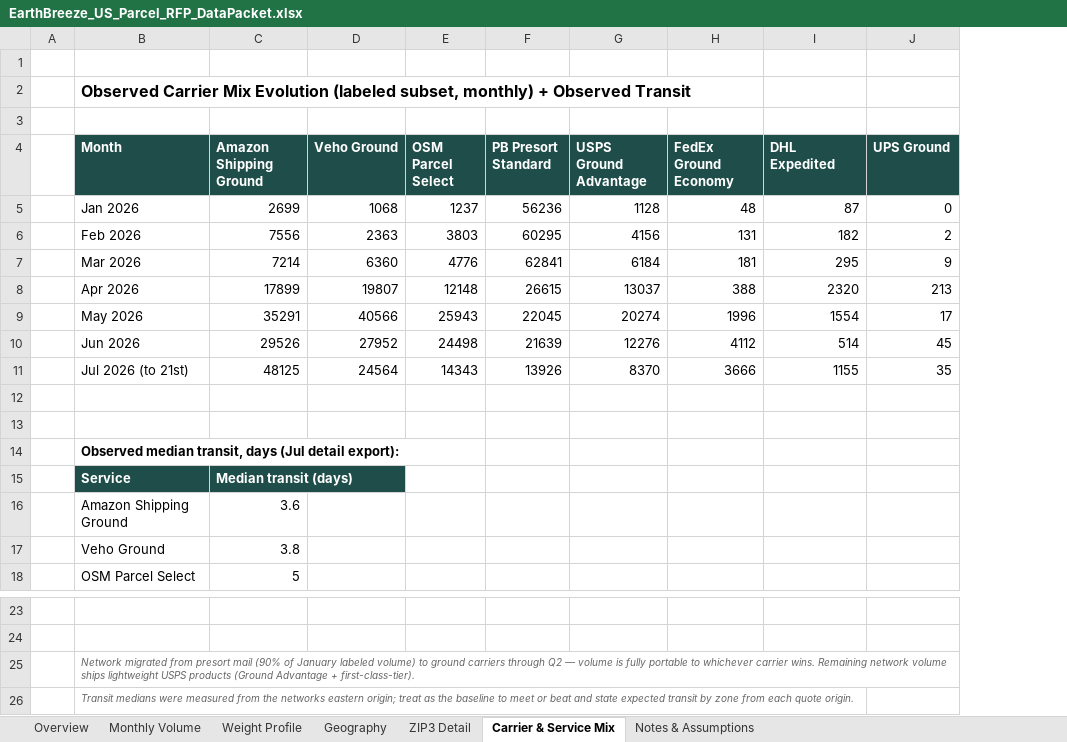
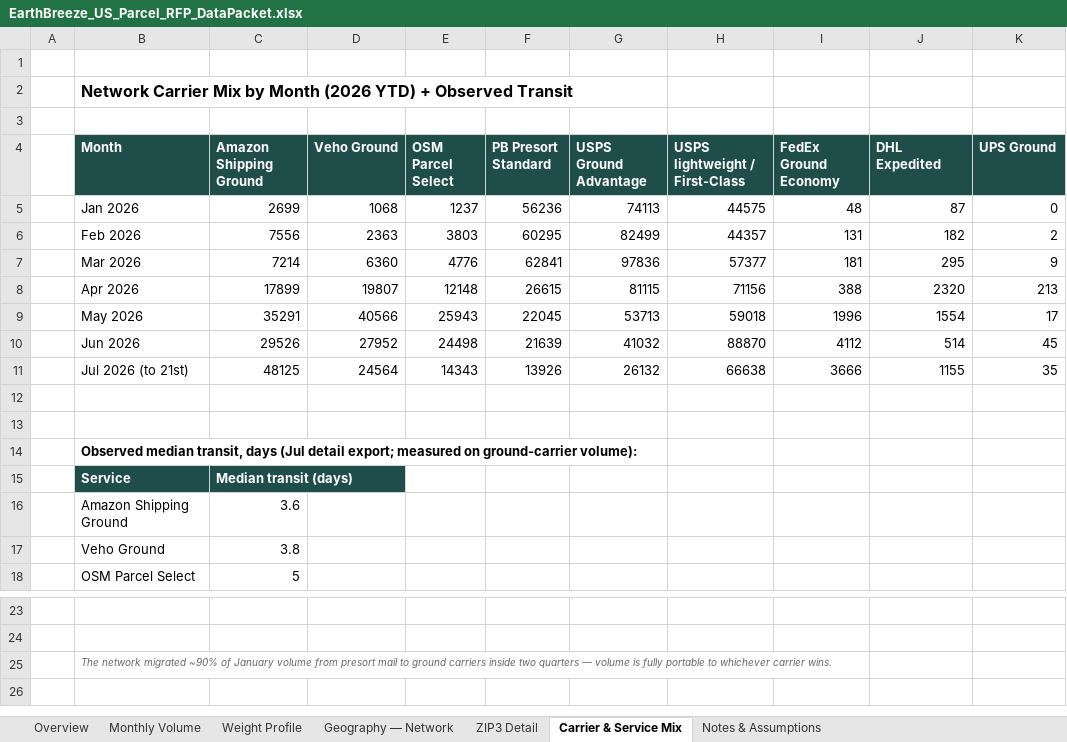
Before and after one commit to bensmith84-ops/helm-app, an Excel workbook: public/rfp/dl-k9x2w7q4/EarthBreeze_US_Parcel_RFP_DataPacket.xlsx, sheet Carrier & Service Mix, drawn as a sheet; only a part is shown, gaps mark what is left out; values as stored, in another font and other column widths than the file's, no borders; removed rows and columns are numbered as before the commit, all else as after; the diff names each change by its address in the sheet, - before the commit and + after, or states it on an @@ line.

Commit message:
feat(rfp): data packet v5 + RFP docx — origin-agnostic network-level geography, ZIP3 density, network carrier matrix; both-origin quote framing

```diff
--- a/public/rfp/dl-k9x2w7q4/EarthBreeze_US_Parcel_RFP_DataPacket.xlsx (sheet Carrier & Service Mix)
+++ b/public/rfp/dl-k9x2w7q4/EarthBreeze_US_Parcel_RFP_DataPacket.xlsx (sheet Carrier & Service Mix)
-sheet tab: Geography
+sheet tab: Geography — Network
+column H (USPS lightweight / First-Class), rows 5-11: 44575 | 44357 | 57377 | 71156 | 59018 | 88870 | 66638
-B2 (Month): Observed Carrier Mix Evolution (labeled subset, monthly) + Observed…
+B2 (Month): Network Carrier Mix by Month (2026 YTD) + Observed…
-G5 (USPS Ground Advantage): 1128
+G5 (USPS Ground Advantage): 74113
-G6 (USPS Ground Advantage): 4156
+G6 (USPS Ground Advantage): 82499
-G7 (USPS Ground Advantage): 6184
+G7 (USPS Ground Advantage): 97836
-G8 (USPS Ground Advantage): 13037
+G8 (USPS Ground Advantage): 81115
-G9 (USPS Ground Advantage): 20274
+G9 (USPS Ground Advantage): 53713
-G10 (USPS Ground Advantage): 12276
+G10 (USPS Ground Advantage): 41032
-G11 (USPS Ground Advantage): 8370
+G11 (USPS Ground Advantage): 26132
-B14 (Month): …(Jul detail export):
+B14 (Month): …(Jul detail export; measured on ground-carrier volume):
-B25 (Month): Network migrated from presort mail (90% of January labeled volume) to ground carriers through Q2 — volume is fully portable to whichever carrier wins. Remaining network volume ships lightweight USPS products (Ground Advantage + first-class-tier).
+B25 (Month): The network migrated ~90% of January volume from presort mail to ground carriers inside two quarters — volume is fully portable to whichever carrier wins.
-row 26:  | Transit medians were measured from the networks eastern origin; treat as the baseline to meet or beat and state expected transit by zone from each quote origin.
```
Also changed, not shown: sheet ZIP3 Detail, sheet Notes & Assumptions, sheet Overview, sheet Geography — Network, sheet Monthly Volume, formulas that keep their value, 1 other file.
